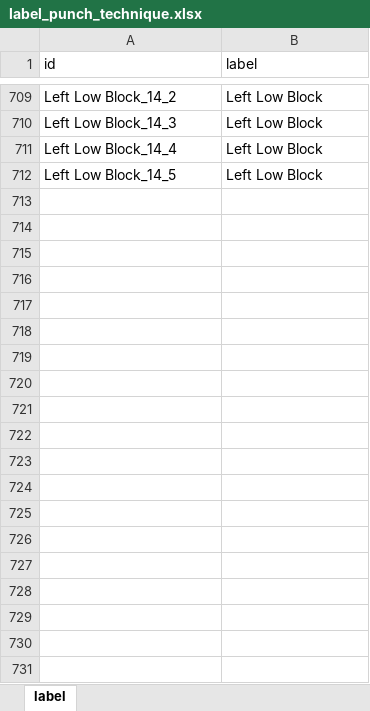
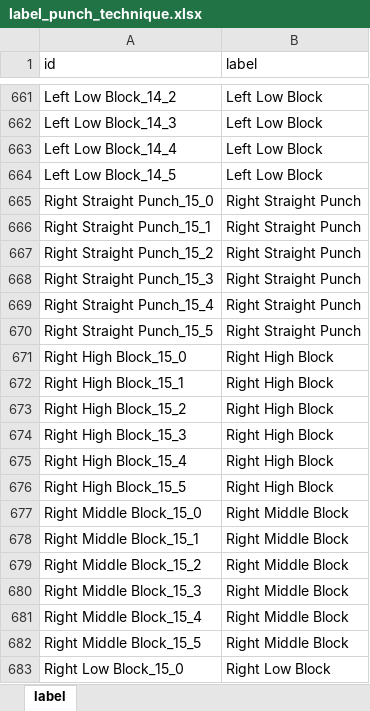
Before and after one commit to hujiao781-commits/taekwondo-accelerometer-dataset, an Excel workbook: data/label_punch_technique.xlsx, sheet label, drawn as a sheet; only a part is shown, gaps mark what is left out; values as stored, in another font and other column widths than the file's, no borders; the diff covers the shown part only; the diff names each change by its address in the sheet, - before the commit and + after, or states it on an @@ line.

Commit message:
Revise dataset and analysis for Scientific Data review
- Unified participant IDs 1-20 across all files (punch remapped 0-14 -> 1-15)
- Added participant_crosswalk.csv and stable-ID participant characteristics
- Fixed grouped inner CV (StratifiedGroupKFold) + pipeline scaling in ML
- Fixed deep-learning leakage with participant-disjoint inner validation set
- Corrected device range to ±8 g and reported saturation statistics
- Added executable run_all.py and fixed outer splits
- Regenerated all results (SVM 0.884 ± 0.050 acc; DL corrected)

```diff
--- a/data/label_punch_technique.xlsx (sheet label)
+++ b/data/label_punch_technique.xlsx (sheet label)
+row 665: Right Straight Punch_15_0 | Right Straight Punch
+row 666: Right Straight Punch_15_1 | Right Straight Punch
+row 667: Right Straight Punch_15_2 | Right Straight Punch
+row 668: Right Straight Punch_15_3 | Right Straight Punch
+row 669: Right Straight Punch_15_4 | Right Straight Punch
+row 670: Right Straight Punch_15_5 | Right Straight Punch
+row 671: Right High Block_15_0 | Right High Block
+row 672: Right High Block_15_1 | Right High Block
+row 673: Right High Block_15_2 | Right High Block
+row 674: Right High Block_15_3 | Right High Block
+row 675: Right High Block_15_4 | Right High Block
+row 676: Right High Block_15_5 | Right High Block
+row 677: Right Middle Block_15_0 | Right Middle Block
+row 678: Right Middle Block_15_1 | Right Middle Block
+row 679: Right Middle Block_15_2 | Right Middle Block
+row 680: Right Middle Block_15_3 | Right Middle Block
+row 681: Right Middle Block_15_4 | Right Middle Block
+row 682: Right Middle Block_15_5 | Right Middle Block
+row 683: Right Low Block_15_0 | Right Low Block
```
Also changed, not shown: 36 added rows and 55 removed rows elsewhere in this sheet, data/cohort_summary.xlsx, data/participant_characteristics.xlsx, 47 other files.
